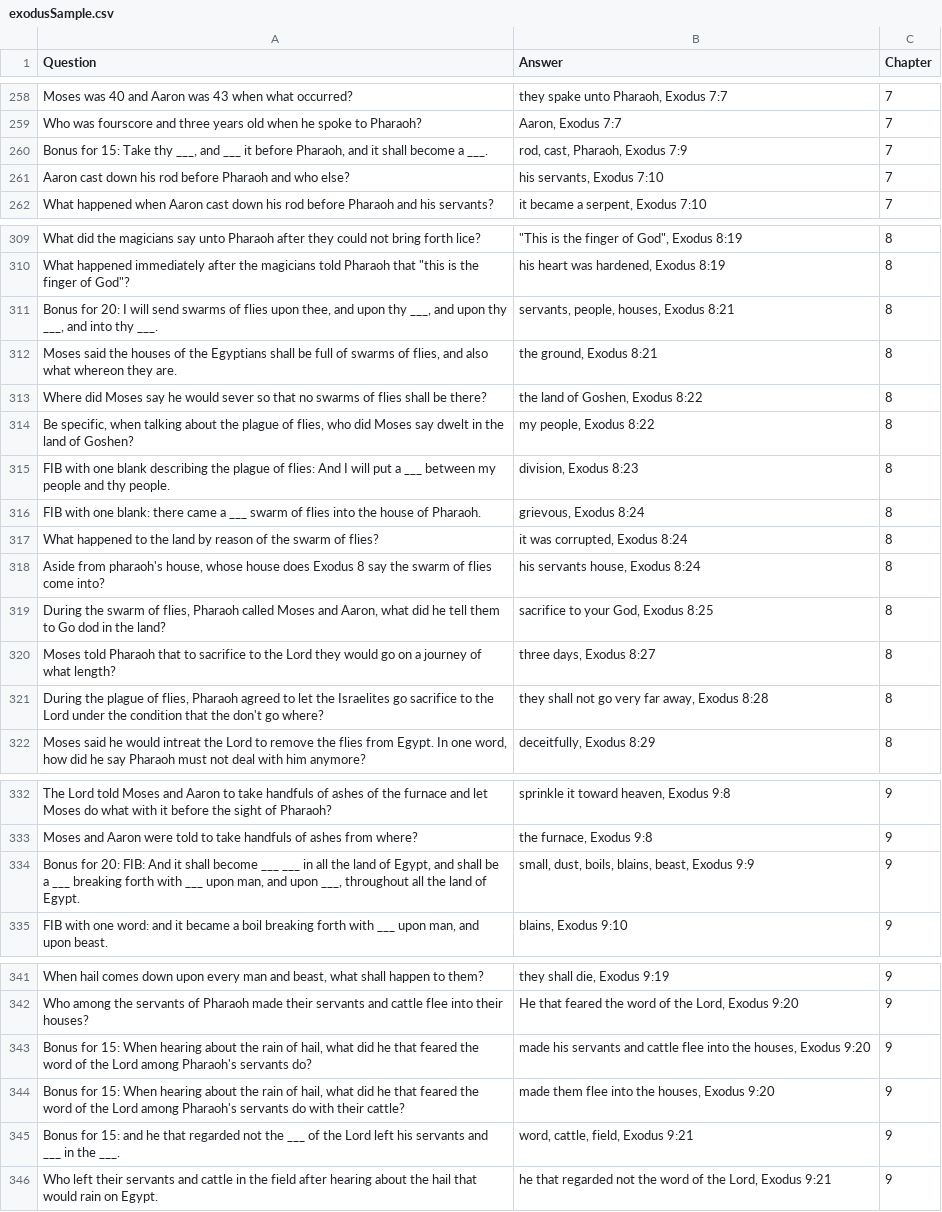
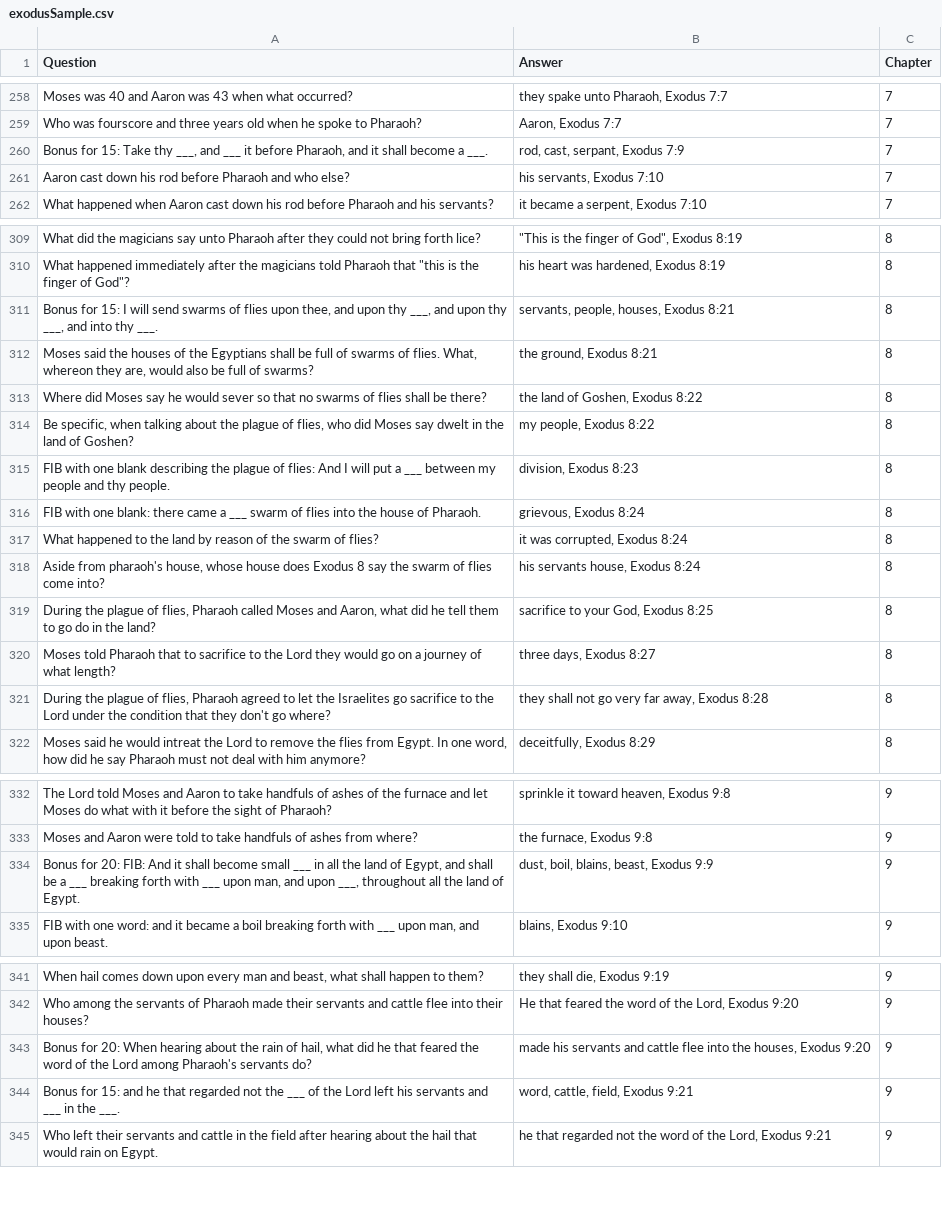
Before and after one commit to markASC6/teaneckBB, a CSV file: data/exodusSample.csv, drawn as a sheet; only a part is shown, gaps mark what is left out; the diff covers the shown part only; the diff names each change by its address in the sheet, - before the commit and + after, or states it on an @@ line.

Commit message:
Fixed small issues in 7-12

```diff
--- a/data/exodusSample.csv
+++ b/data/exodusSample.csv
-B260 (Answer): rod, cast, Pharaoh, Exodus 7:9
+B260 (Answer): rod, cast, serpant, Exodus 7:9
-A311 (Question): Bonus for 20: I will…
+A311 (Question): Bonus for 15: I will…
-A312 (Question): …swarms of flies, and also what whereon they are.
+A312 (Question): …swarms of flies. What, whereon they are, would also be full of swarms?
-A319 (Question): During the swarm of flies, Pharaoh called Moses and Aaron, what did he tell them to Go dod in the…
+A319 (Question): During the plague of flies, Pharaoh called Moses and Aaron, what did he tell them to go do in the…
-A321 (Question): …condition that the don't go…
+A321 (Question): …condition that they don't go…
-A334 (Question): …shall become ___ ___ in…
+A334 (Question): …shall become small ___ in…
-B334 (Answer): small, dust, boils, blains, beast, Exodus 9:9
+B334 (Answer): dust, boil, blains, beast, Exodus 9:9
-A343 (Question): Bonus for 15: When hearing…
+A343 (Question): Bonus for 20: When hearing…
-row 344: Bonus for 15: When hearing about the rain of hail, what did he that feared the word of the Lord among Pharaoh's servants do with their cattle? | made them flee into the houses, Exodus 9:20 | 9
```
Also changed, not shown: 6 edited cells elsewhere in this file.
